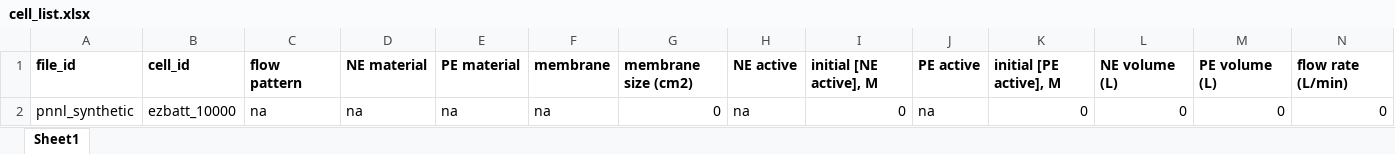
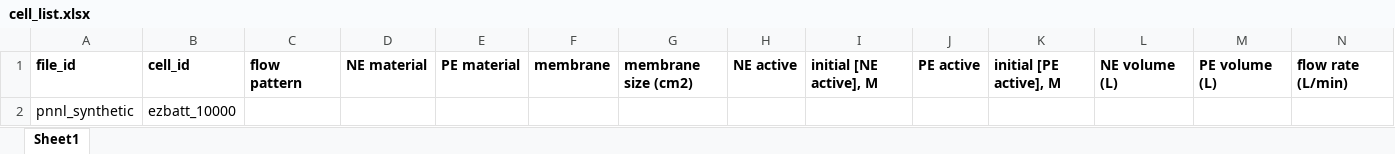
Before and after one commit to battery-lcf/batteryarchive-agent, an Excel workbook: data/flow_cell_samples/cell_list.xlsx, sheet Sheet1, drawn as a sheet; only a part is shown; values as stored, in another font and other column widths than the file's, no borders; removed rows and columns are numbered as before the commit, all else as after; rows hold the shown columns only; the diff names each change by its address in the sheet, - before the commit and + after, or states it on an @@ line.

```diff
--- a/data/flow_cell_samples/cell_list.xlsx (sheet Sheet1)
+++ b/data/flow_cell_samples/cell_list.xlsx (sheet Sheet1)
-row 2: pnnl_synthetic | ezbatt_10000 | na | na | na | na | 0 | na | 0 | na | 0 | 0 | 0 | 0
+row 2: pnnl_synthetic | ezbatt_10000
```
Also changed, not shown: 2 other files.
